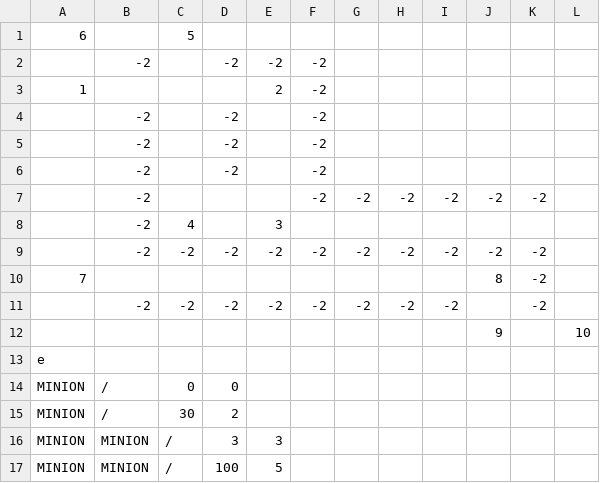
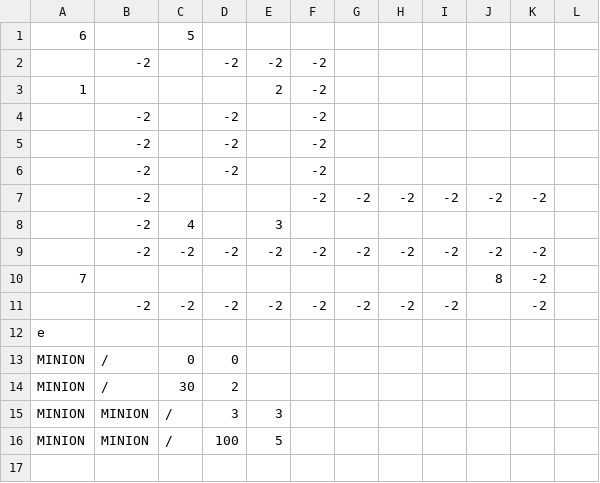
Before and after one commit to Negadrag/SP3, a CSV file: FrameWork Ver3.1/Base/Image/MapDesign.csv, drawn as a sheet; the diff names each change by its address in the sheet, - before the commit and + after, or states it on an @@ line.

```diff
--- a/FrameWork Ver3.1/Base/Image/MapDesign.csv
+++ b/FrameWork Ver3.1/Base/Image/MapDesign.csv
-row 12:  |  |  |  |  |  |  |  |  | 9 |  | 10
```
Also changed, not shown: 12 other files.
